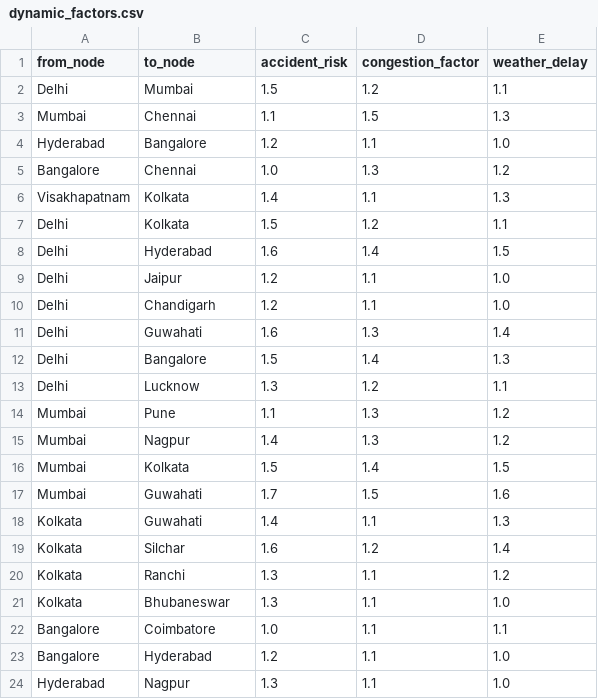
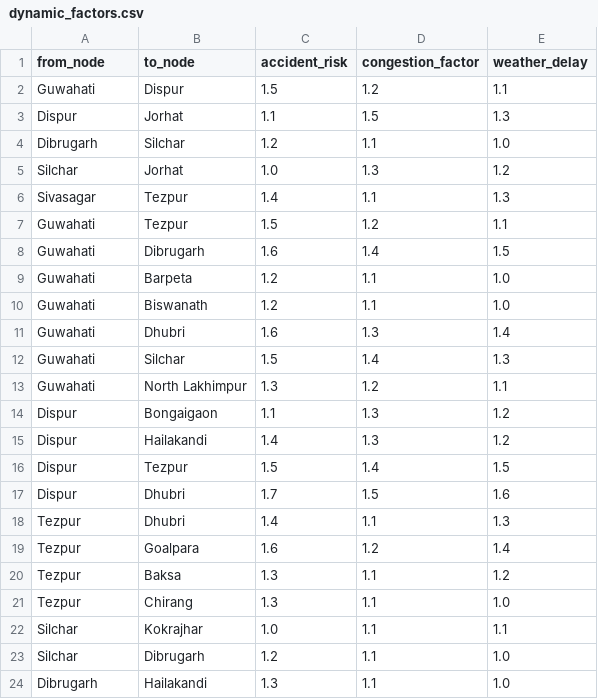
Before and after one commit to Dipan-17/23.SIH-2024, a CSV file: route_find_algo/dynamic_factors.csv, drawn as a sheet; only a part is shown; the diff covers the shown part only.

```diff
--- a/route_find_algo/dynamic_factors.csv
+++ b/route_find_algo/dynamic_factors.csv
@@ -1,24 +1,24 @@
 from_node,to_node,accident_risk,congestion_factor,weather_delay
-Delhi,Mumbai,1.5,1.2,1.1
-Mumbai,Chennai,1.1,1.5,1.3
-Hyderabad,Bangalore,1.2,1.1,1.0
-Bangalore,Chennai,1.0,1.3,1.2
-Visakhapatnam,Kolkata,1.4,1.1,1.3
-Delhi,Kolkata,1.5,1.2,1.1
-Delhi,Hyderabad,1.6,1.4,1.5
-Delhi,Jaipur,1.2,1.1,1.0
-Delhi,Chandigarh,1.2,1.1,1.0
-Delhi,Guwahati,1.6,1.3,1.4
-Delhi,Bangalore,1.5,1.4,1.3
-Delhi,Lucknow,1.3,1.2,1.1
-Mumbai,Pune,1.1,1.3,1.2
-Mumbai,Nagpur,1.4,1.3,1.2
-Mumbai,Kolkata,1.5,1.4,1.5
-Mumbai,Guwahati,1.7,1.5,1.6
-Kolkata,Guwahati,1.4,1.1,1.3
-Kolkata,Silchar,1.6,1.2,1.4
-Kolkata,Ranchi,1.3,1.1,1.2
-Kolkata,Bhubaneswar,1.3,1.1,1.0
-Bangalore,Coimbatore,1.0,1.1,1.1
-Bangalore,Hyderabad,1.2,1.1,1.0
-Hyderabad,Nagpur,1.3,1.1,1.0
+Guwahati,Dispur,1.5,1.2,1.1
+Dispur,Jorhat,1.1,1.5,1.3
+Dibrugarh,Silchar,1.2,1.1,1.0
+Silchar,Jorhat,1.0,1.3,1.2
+Sivasagar,Tezpur,1.4,1.1,1.3
+Guwahati,Tezpur,1.5,1.2,1.1
+Guwahati,Dibrugarh,1.6,1.4,1.5
+Guwahati,Barpeta,1.2,1.1,1.0
+Guwahati,Biswanath,1.2,1.1,1.0
+Guwahati,Dhubri,1.6,1.3,1.4
+Guwahati,Silchar,1.5,1.4,1.3
+Guwahati,North Lakhimpur,1.3,1.2,1.1
+Dispur,Bongaigaon,1.1,1.3,1.2
+Dispur,Hailakandi,1.4,1.3,1.2
+Dispur,Tezpur,1.5,1.4,1.5
+Dispur,Dhubri,1.7,1.5,1.6
+Tezpur,Dhubri,1.4,1.1,1.3
+Tezpur,Goalpara,1.6,1.2,1.4
+Tezpur,Baksa,1.3,1.1,1.2
+Tezpur,Chirang,1.3,1.1,1.0
+Silchar,Kokrajhar,1.0,1.1,1.1
+Silchar,Dibrugarh,1.2,1.1,1.0
+Dibrugarh,Hailakandi,1.3,1.1,1.0
```
Also changed, not shown: 78 edited cells elsewhere in this file, route_find_algo/edges.csv, route_find_algo/mercator_nodes.csv, 36 other files.
